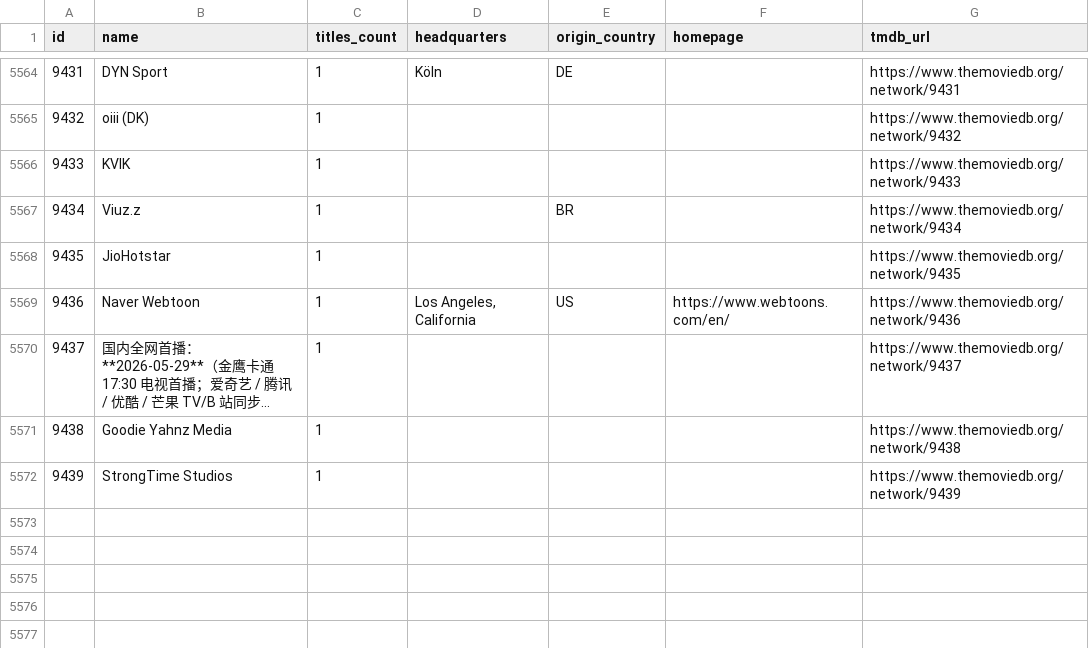
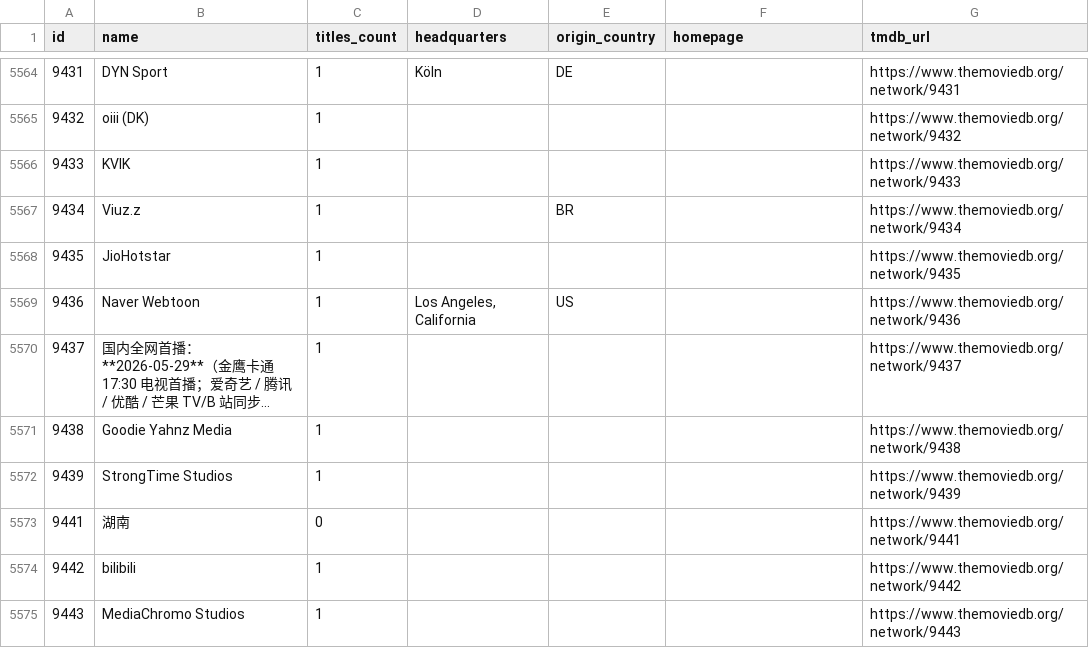
Before and after one commit to davecollections/tmdb-id-lookup, a CSV file: data/tv-networks.csv, drawn as a sheet; only a part is shown, gaps mark what is left out; long unchanged cells end in …; the diff names each change by its address in the sheet, - before the commit and + after, or states it on an @@ line.

```diff
--- a/data/tv-networks.csv
+++ b/data/tv-networks.csv
-F5569 (homepage): https://www.webtoons.com/en/
+F5569 (homepage): (empty)
+row 5573: 9441 | 湖南 | 0 |  |  |  | https://www.themoviedb.org/network/9441
+row 5574: 9442 | bilibili | 1 |  |  |  | https://www.themoviedb.org/network/9442
+row 5575: 9443 | MediaChromo Studios | 1 |  |  |  | https://www.themoviedb.org/network/9443
```
Also changed, not shown: 3 other files.
